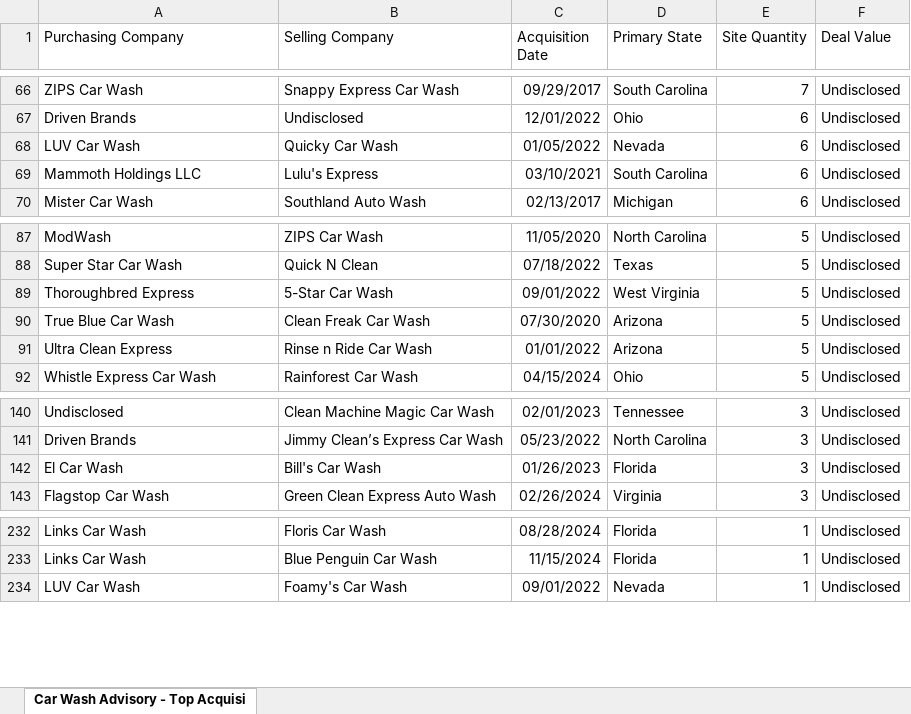
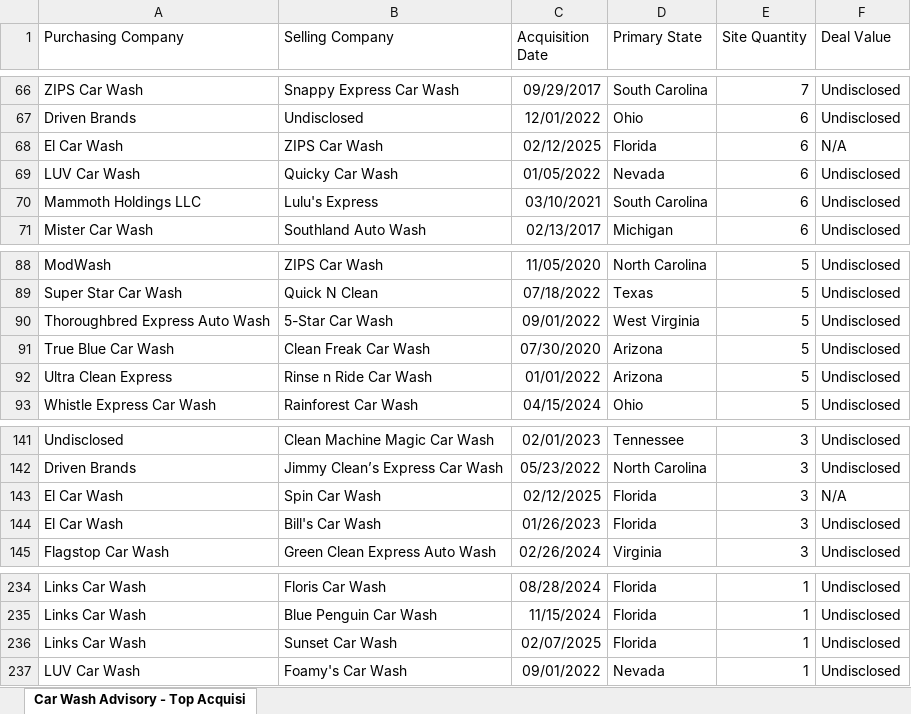
Before and after one commit to CarWashAdvisoryGPS/files-repo, an Excel workbook: Car_Wash_Advisory_Top_Acquisitions.xlsx, sheet Car Wash Advisory - Top Acquisi, drawn as a sheet; only a part is shown, gaps mark what is left out; values as stored, in another font and other column widths than the file's, no borders; charts and pictures not drawn; addresses are those after the commit; the diff names each change by its address in the sheet, - before the commit and + after, or states it on an @@ line.

```diff
--- a/Car_Wash_Advisory_Top_Acquisitions.xlsx (sheet Car Wash Advisory - Top Acquisi)
+++ b/Car_Wash_Advisory_Top_Acquisitions.xlsx (sheet Car Wash Advisory - Top Acquisi)
+row 68: El Car Wash | ZIPS Car Wash | 02/12/2025 | Florida | 6 | N/A
-A90 (Purchasing Company): Thoroughbred Express
+A90 (Purchasing Company): Thoroughbred Express Auto Wash
+row 143: El Car Wash | Spin Car Wash | 02/12/2025 | Florida | 3 | N/A
+row 236: Links Car Wash | Sunset Car Wash | 02/07/2025 | Florida | 1 | Undisclosed
```
Also changed, not shown: Car_Wash_Advisory_Companies.xlsx.
